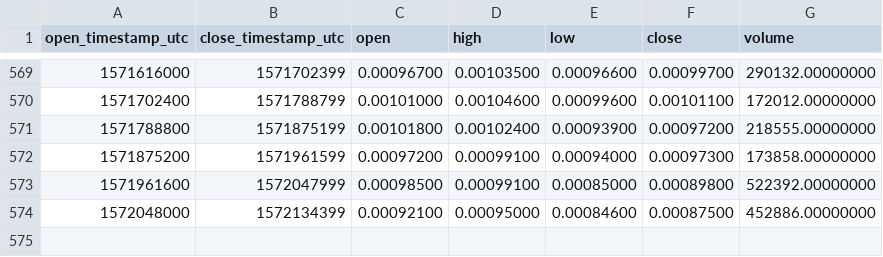
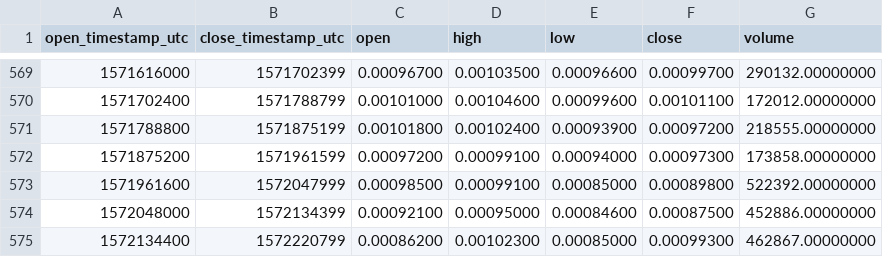
Before and after one commit to cryptobigbro/binance-QLCBNB, a CSV file: binance-QLCBNB-1d.csv, drawn as a sheet; only a part is shown, gaps mark what is left out; the diff names each change by its address in the sheet, - before the commit and + after, or states it on an @@ line.

Commit message:
Update OHLCV data.

```diff
--- a/binance-QLCBNB-1d.csv
+++ b/binance-QLCBNB-1d.csv
+row 575: 1572134400 | 1572220799 | 0.00086200 | 0.00102300 | 0.00085000 | 0.00099300 | 462867.00000000
```
Also changed, not shown: 1 other file.
